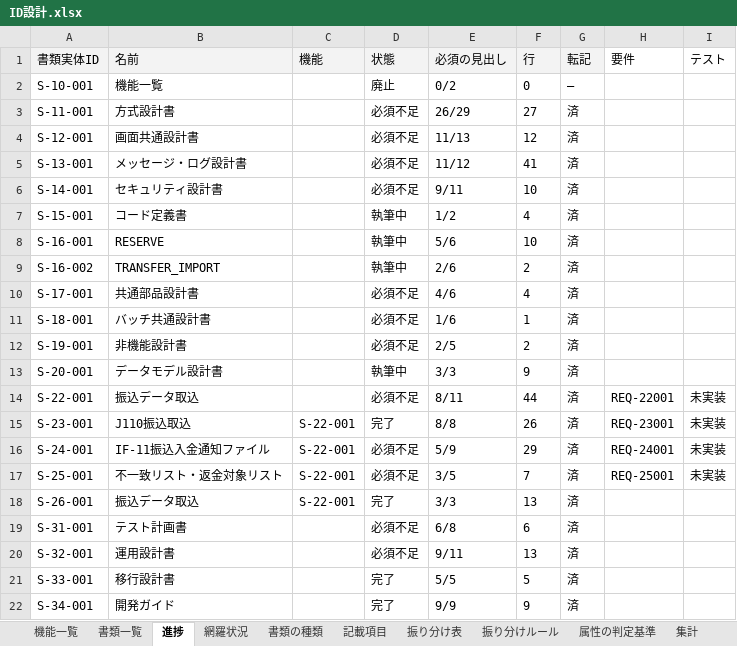
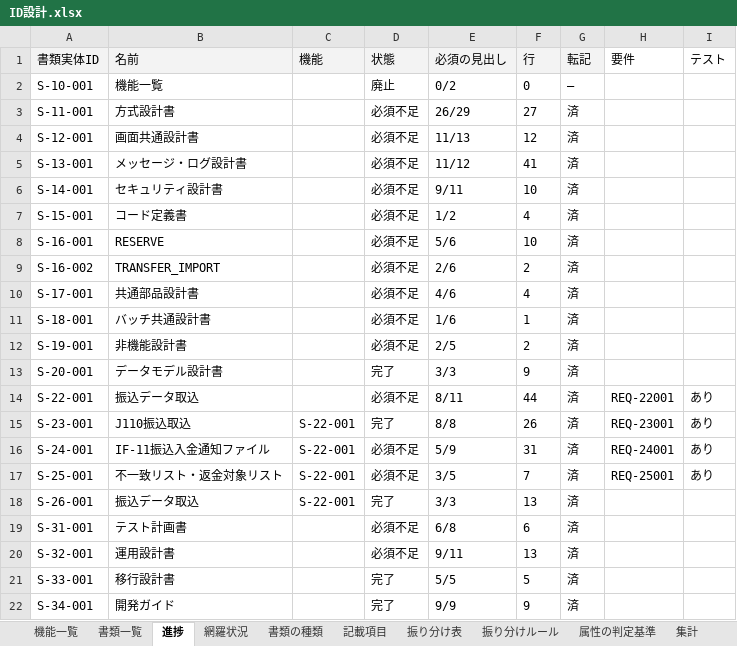
Before and after one commit to mstkfeb20-collab/tour-reservation-pilot, an Excel workbook: docs/design/ID設計.xlsx, sheet 進捗, drawn as a sheet; values as stored, in another font and other column widths than the file's, no borders; the diff names each change by its address in the sheet, - before the commit and + after, or states it on an @@ line.

```diff
--- a/docs/design/ID設計.xlsx (sheet 進捗)
+++ b/docs/design/ID設計.xlsx (sheet 進捗)
-D7:D9 (状態): 執筆中
+D7:D9 (状態): 必須不足
-D13 (状態): 執筆中
+D13 (状態): 完了
-I14:I17 (テスト): 未実装
+I14:I17 (テスト): あり
-F16 (行): 29
+F16 (行): 31
```
Also changed, not shown: sheet 網羅状況, 2 other files.
